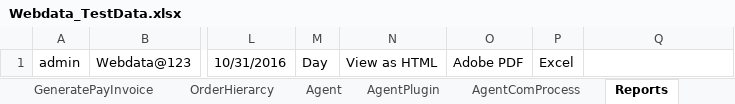
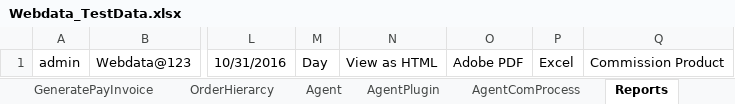
Before and after one commit to indianashu/WDAutomation, an Excel workbook: Webdata_TestData.xlsx, sheet Reports, drawn as a sheet; only a part is shown, gaps mark what is left out; values as stored, in another font and other column widths than the file's, no borders; the diff names each change by its address in the sheet, - before the commit and + after, or states it on an @@ line.

```diff
--- a/Webdata_TestData.xlsx (sheet Reports)
+++ b/Webdata_TestData.xlsx (sheet Reports)
-Q1: (empty)
+Q1: Commission Product
```
Also changed, not shown: sheet GenerateInvoice, sheet AddCustomerChild, 7 other files.
